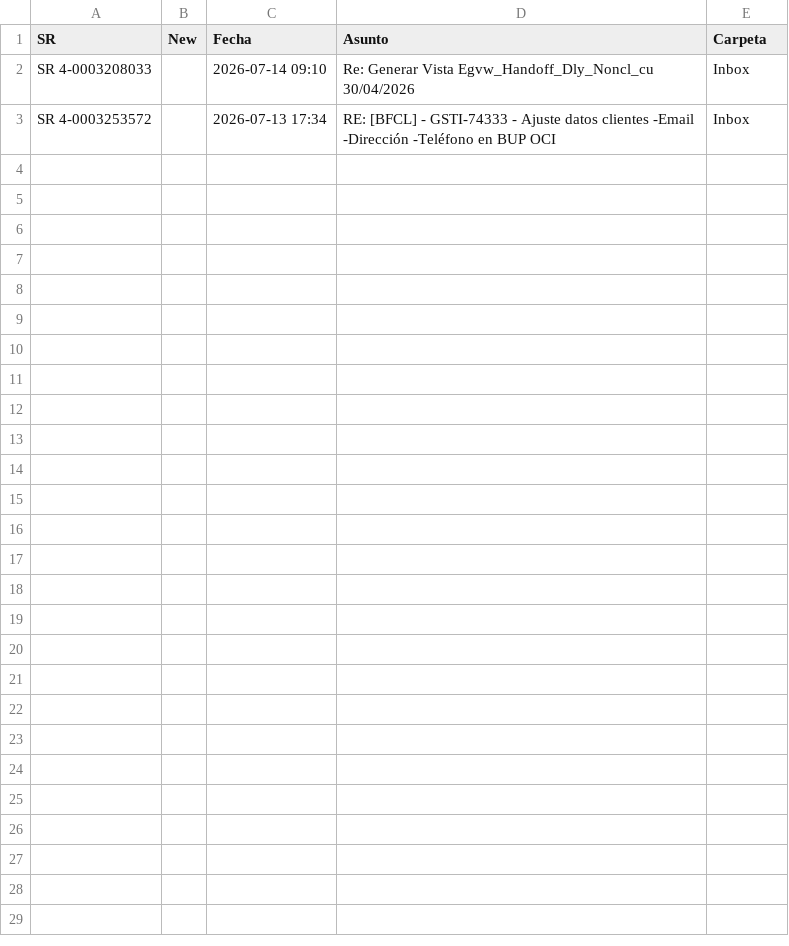
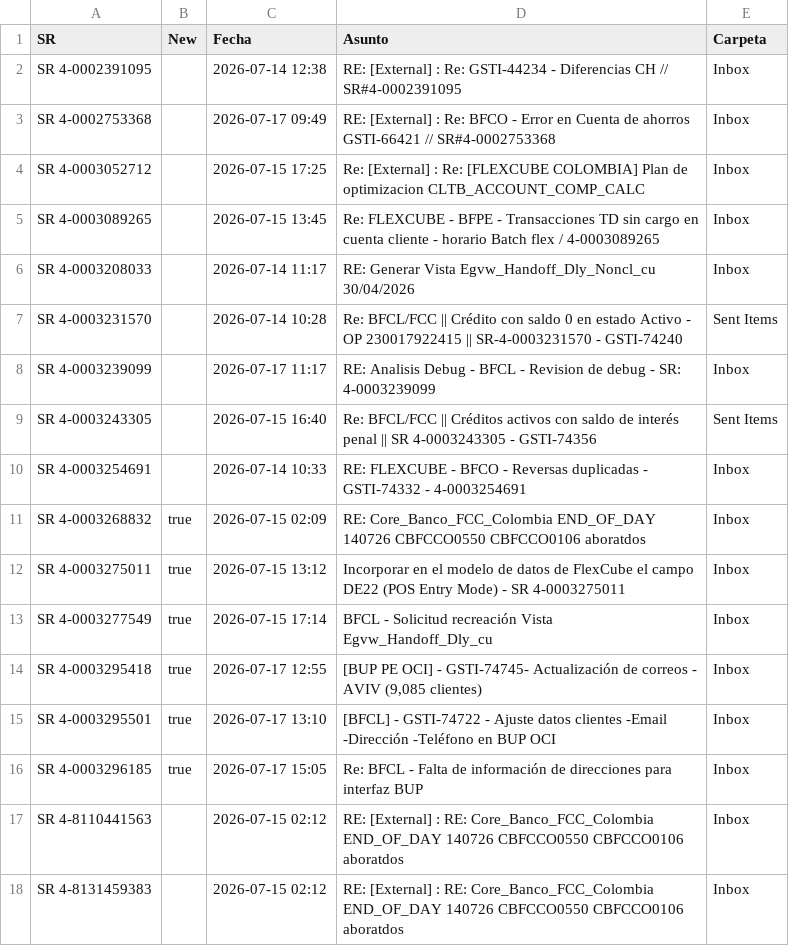
Before and after one commit to dpv20/SR-counter, a CSV file: resultados_sr_outlook.csv, drawn as a sheet.

```diff
--- a/resultados_sr_outlook.csv
+++ b/resultados_sr_outlook.csv
@@ -1,3 +1,18 @@
 "SR","New","Fecha","Asunto","Carpeta"
-"SR 4-0003208033","","2026-07-14 09:10","Re: Generar Vista Egvw_Handoff_Dly_Noncl_cu 30/04/2026","Inbox"
-"SR 4-0003253572","","2026-07-13 17:34","RE: [BFCL] - GSTI-74333 - Ajuste datos clientes  -Email  -Dirección  -Teléfono en BUP OCI","Inbox"
+"SR 4-0002391095","","2026-07-14 12:38","RE: [External] : Re: GSTI-44234 - Diferencias CH // SR#4-0002391095 ","Inbox"
+"SR 4-0002753368","","2026-07-17 09:49","RE: [External] : Re: BFCO - Error en Cuenta de ahorros GSTI-66421 // SR#4-0002753368","Inbox"
+"SR 4-0003052712","","2026-07-15 17:25","Re: [External] : Re: [FLEXCUBE COLOMBIA] Plan de optimizacion CLTB_ACCOUNT_COMP_CALC","Inbox"
+"SR 4-0003089265","","2026-07-15 13:45","Re: FLEXCUBE - BFPE - Transacciones TD sin cargo en cuenta cliente - horario Batch flex / 4-0003089265","Inbox"
+"SR 4-0003208033","","2026-07-14 11:17","RE: Generar Vista Egvw_Handoff_Dly_Noncl_cu 30/04/2026","Inbox"
+"SR 4-0003231570","","2026-07-14 10:28","Re: BFCL/FCC || Crédito con saldo 0 en estado Activo - OP 230017922415 || SR-4-0003231570 - GSTI-74240","Sent Items"
+"SR 4-0003239099","","2026-07-17 11:17","RE: Analisis Debug - BFCL - Revision de debug - SR: 4-0003239099","Inbox"
+"SR 4-0003243305","","2026-07-15 16:40","Re: BFCL/FCC || Créditos activos con saldo de interés penal || SR 4-0003243305 - GSTI-74356","Sent Items"
+"SR 4-0003254691","","2026-07-14 10:33","RE: FLEXCUBE - BFCO - Reversas duplicadas - GSTI-74332 - 4-0003254691","Inbox"
+"SR 4-0003268832","true","2026-07-15 02:09","RE: Core_Banco_FCC_Colombia   END_OF_DAY   140726  CBFCCO0550  CBFCCO0106  aboratdos","Inbox"
+"SR 4-0003275011","true","2026-07-15 13:12"," Incorporar en el modelo de datos de FlexCube el campo DE22 (POS Entry Mode) - SR  4-0003275011 ","Inbox"
+"SR 4-0003277549","true","2026-07-15 17:14","BFCL - Solicitud recreación Vista Egvw_Handoff_Dly_cu","Inbox"
+"SR 4-0003295418","true","2026-07-17 12:55","[BUP PE OCI] - GSTI-74745- Actualización de correos - AVIV (9,085 clientes)","Inbox"
+"SR 4-0003295501","true","2026-07-17 13:10","[BFCL] - GSTI-74722 - Ajuste datos clientes  -Email  -Dirección  -Teléfono en BUP OCI","Inbox"
+"SR 4-0003296185","true","2026-07-17 15:05","Re: BFCL - Falta de información de direcciones para interfaz BUP","Inbox"
+"SR 4-8110441563","","2026-07-15 02:12","RE: [External] : RE: Core_Banco_FCC_Colombia   END_OF_DAY   140726  CBFCCO0550  CBFCCO0106  aboratdos","Inbox"
+"SR 4-8131459383","","2026-07-15 02:12","RE: [External] : RE: Core_Banco_FCC_Colombia   END_OF_DAY   140726  CBFCCO0550  CBFCCO0106  aboratdos","Inbox"
```
Also changed, not shown: todos_sr.csv, 2 other files.
